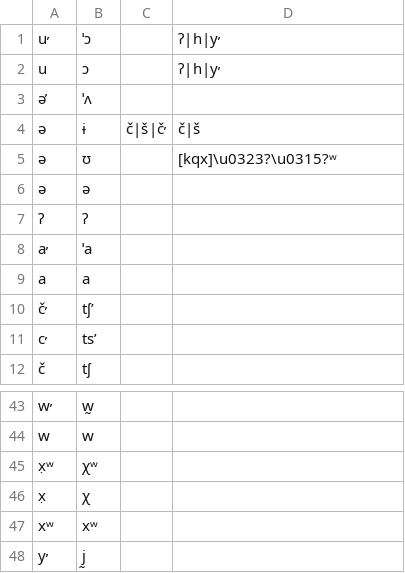
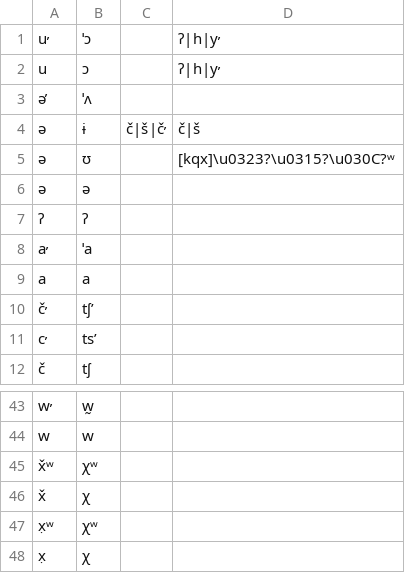
Before and after one commit to roedoejet/g2p, a CSV file: g2p/mappings/langs/clm/clm_to_ipa.csv, drawn as a sheet; only a part is shown, gaps mark what is left out; the shorter side is filled out with more unchanged rows.

```diff
--- a/g2p/mappings/langs/clm/clm_to_ipa.csv
+++ b/g2p/mappings/langs/clm/clm_to_ipa.csv
@@ -4,3 +4,3 @@ u,ɔ,,ʔ|h|y̕
 ə,ɨ,č|š|č̕,č|š
-ə,ʊ,,[kqx]\u0323?\u0315?ʷ
+ə,ʊ,,[kqx]\u0323?\u0315?\u030C?ʷ
 ə,ə
@@ -44,2 +44,4 @@ w̕,w̰
 w,w
+x̌ʷ,χʷ
+x̌,χ
 x̣ʷ,χʷ
```
Also changed, not shown: 1 other file.
